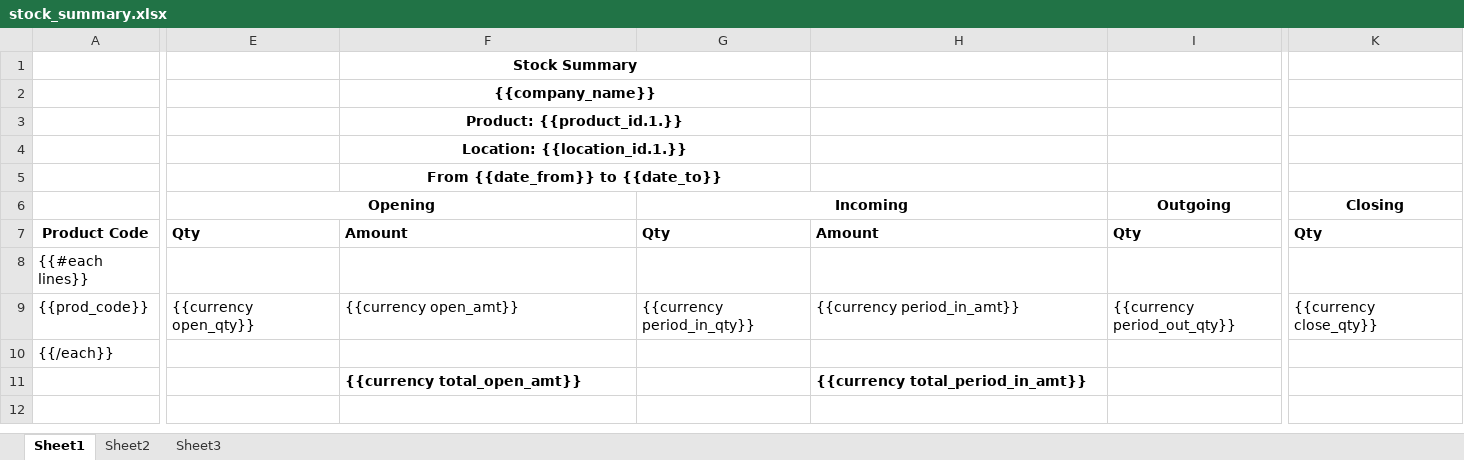
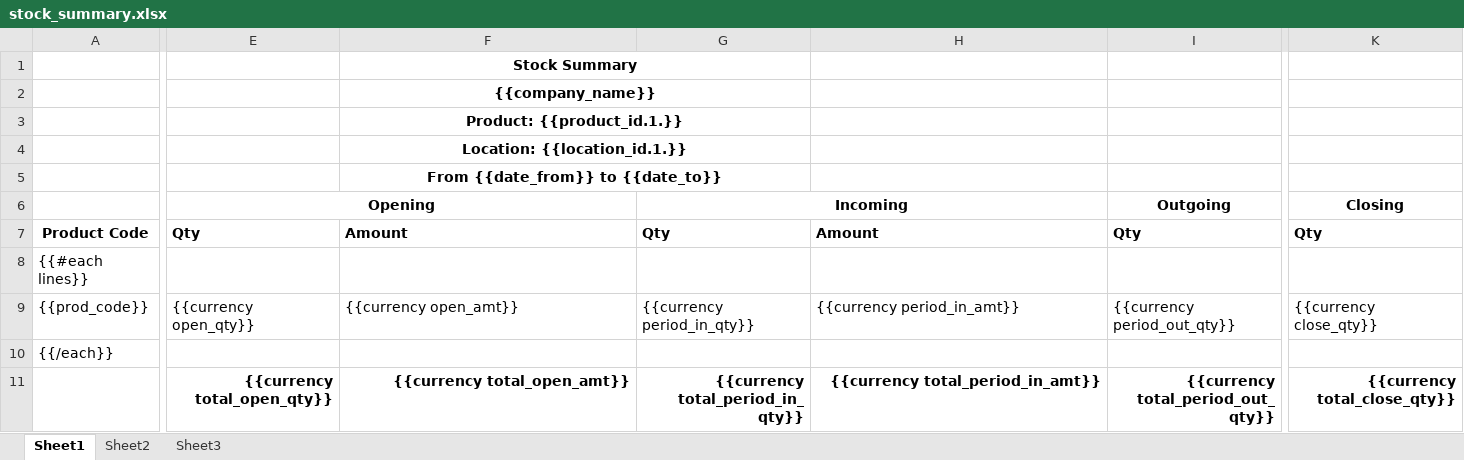
Before and after one commit to watcharapon/netforce, an Excel workbook: netforce_stock/netforce_stock/reports/stock_summary.xlsx, sheet Sheet1, drawn as a sheet; only a part is shown, gaps mark what is left out; values as stored, in another font and other column widths than the file's, no borders; the diff covers the shown part only; the diff names each change by its address in the sheet, - before the commit and + after, or states it on an @@ line.

Commit message:
Missing summary total qty in report_stock_summary

```diff
--- a/netforce_stock/netforce_stock/reports/stock_summary.xlsx (sheet Sheet1)
+++ b/netforce_stock/netforce_stock/reports/stock_summary.xlsx (sheet Sheet1)
-E11: (empty)
+E11: {{currency total_open_qty}}
-F11 alignment: left
+F11 alignment: right
-G11: (empty)
+G11: {{currency total_period_in_qty}}
-H11 alignment: left
+H11 alignment: right
-I11: (empty)
+I11: {{currency total_period_out_qty}}
-K11: (empty)
+K11: {{currency total_close_qty}}
```
Also changed, not shown: cell formats elsewhere in this sheet, 2 other files.
